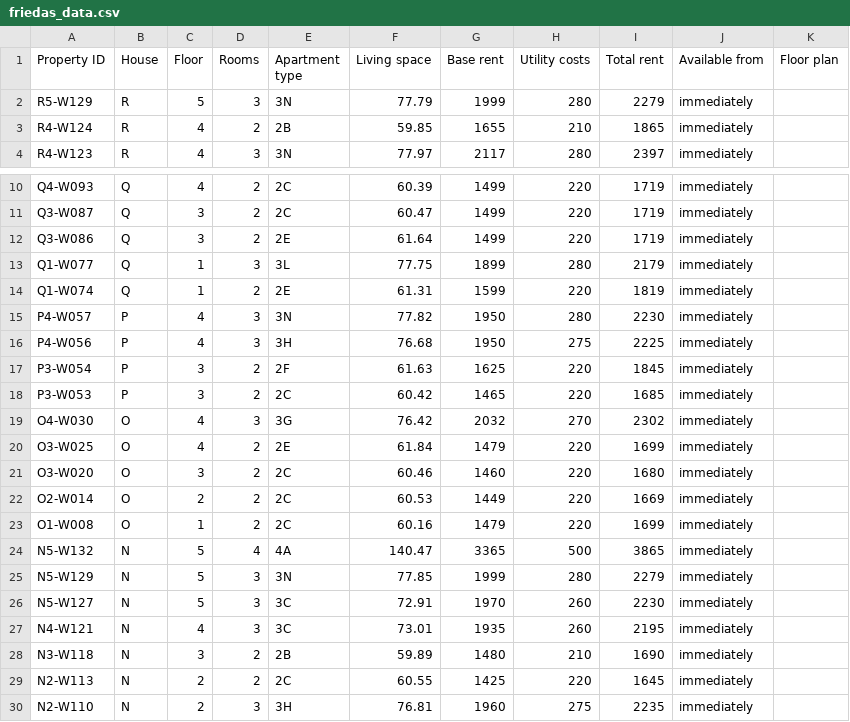
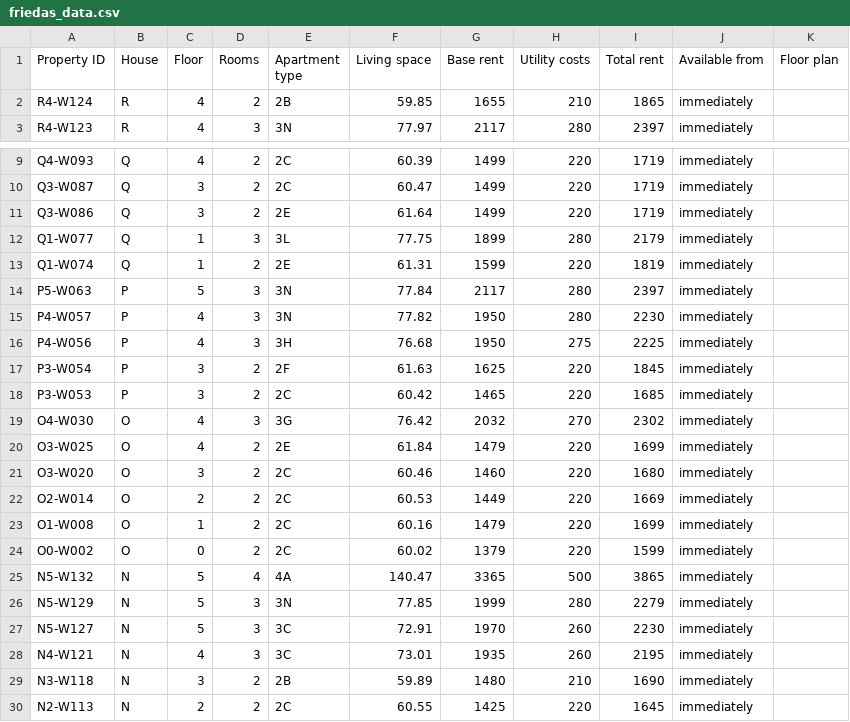
Before and after one commit to kkrainov/friedas-tracker, a CSV file: friedas_data.csv, drawn as a sheet; only a part is shown, gaps mark what is left out; the shorter side is filled out with more unchanged rows.

Commit message:
Update: 2026-07-02

```diff
--- a/friedas_data.csv
+++ b/friedas_data.csv
@@ -1,3 +1,2 @@
 Property ID,House,Floor,Rooms,Apartment type,Living space,Base rent,Utility costs,Total rent,Available from,Floor plan
-R5-W129,R,5,3,3N,77.79,1999,280,2279,immediately,
 R4-W124,R,4,2,2B,59.85,1655,210,1865,immediately,
@@ -14,2 +13,3 @@ Q1-W077,Q,1,3,3L,77.75,1899,280,2179,immediately,
 Q1-W074,Q,1,2,2E,61.31,1599,220,1819,immediately,
+P5-W063,P,5,3,3N,77.84,2117,280,2397,immediately,
 P4-W057,P,4,3,3N,77.82,1950,280,2230,immediately,
@@ -23,2 +23,3 @@ O2-W014,O,2,2,2C,60.53,1449,220,1669,immediately,
 O1-W008,O,1,2,2C,60.16,1479,220,1699,immediately,
+O0-W002,O,0,2,2C,60.02,1379,220,1599,immediately,
 N5-W132,N,5,4,4A,140.47,3365,500,3865,immediately,
```
